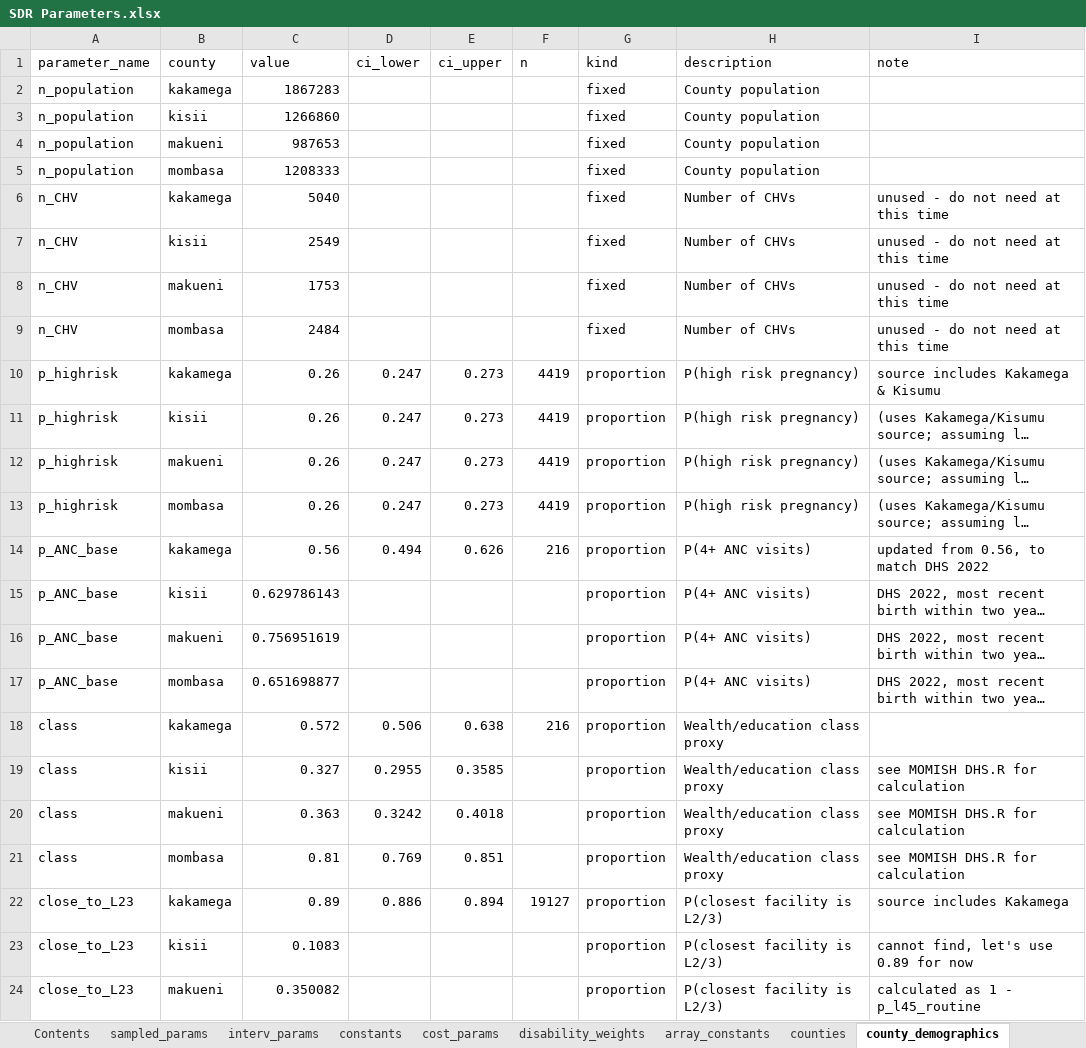
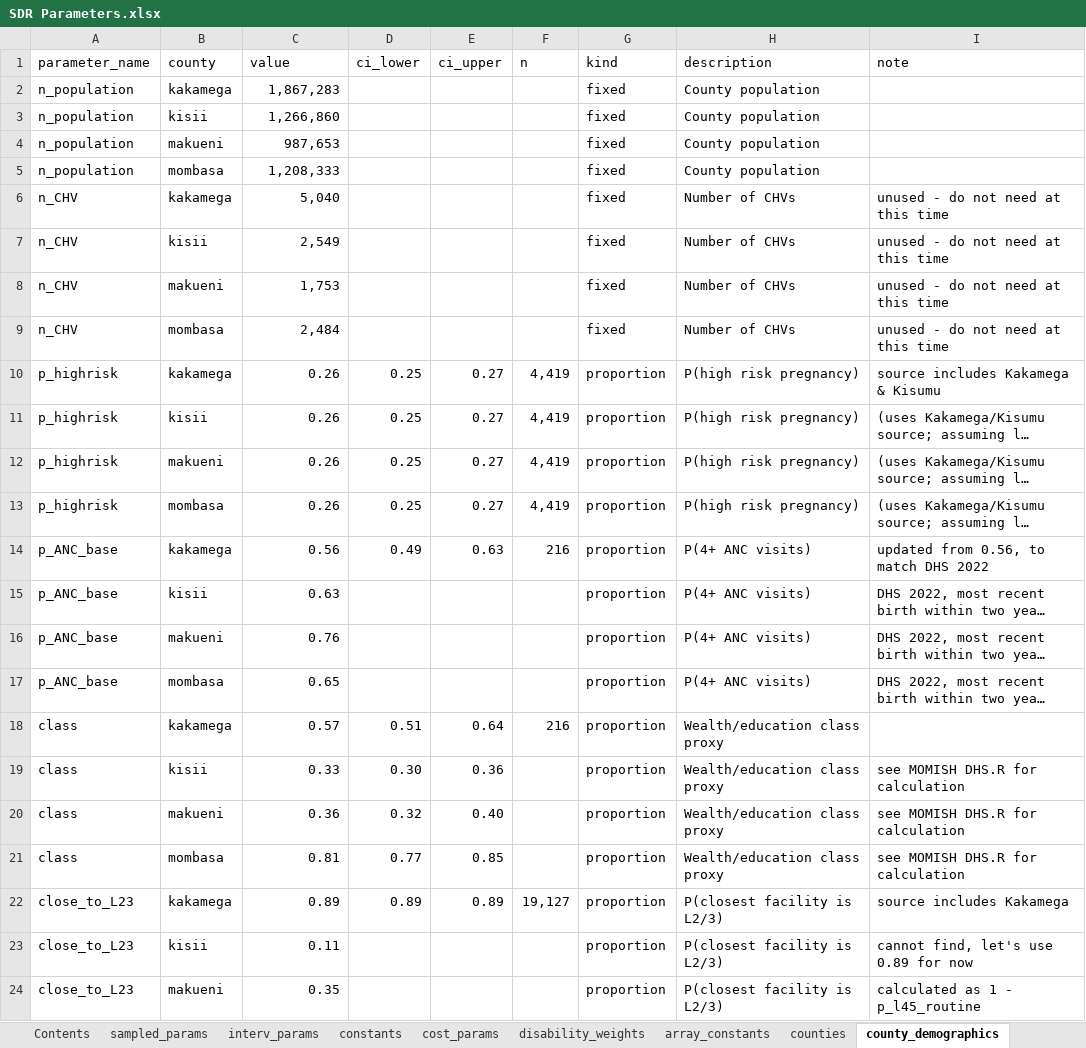
Before and after one commit to Poppyandnucky/SDR-Dashboard-2026, an Excel workbook: SDR Parameters.xlsx, sheet county_demographics, drawn as a sheet; only a part is shown; long unchanged cells end in …; values as stored, in another font and other column widths than the file's, no cell formats; conditional formats and table styles not drawn; the diff covers the shown part only; the diff names each change by its address in the sheet, - before the commit and + after, or states it on an @@ line.

```diff
--- a/SDR Parameters.xlsx (sheet county_demographics)
+++ b/SDR Parameters.xlsx (sheet county_demographics)
-C2 (value): 1867283
+C2 (value): 1,867,283
-C3 (value): 1266860
+C3 (value): 1,266,860
-C4 (value): 987653
+C4 (value): 987,653
-C5 (value): 1208333
+C5 (value): 1,208,333
-C6 (value): 5040
+C6 (value): 5,040
-C7 (value): 2549
+C7 (value): 2,549
-C8 (value): 1753
+C8 (value): 1,753
-C9 (value): 2484
+C9 (value): 2,484
-D10:D13 (ci_lower): 0.247
+D10:D13 (ci_lower): 0.25
-E10:E13 (ci_upper): 0.273
+E10:E13 (ci_upper): 0.27
-F10:F13 (n): 4419
+F10:F13 (n): 4,419
-D14 (ci_lower): 0.494
+D14 (ci_lower): 0.49
-E14 (ci_upper): 0.626
+E14 (ci_upper): 0.63
-C15 (value): 0.629786143
+C15 (value): 0.63
-C16 (value): 0.756951619
+C16 (value): 0.76
-C17 (value): 0.651698877
+C17 (value): 0.65
-C18 (value): 0.572
+C18 (value): 0.57
-D18 (ci_lower): 0.506
+D18 (ci_lower): 0.51
-E18 (ci_upper): 0.638
+E18 (ci_upper): 0.64
-C19 (value): 0.327
+C19 (value): 0.33
-D19 (ci_lower): 0.2955
+D19 (ci_lower): 0.30
-E19 (ci_upper): 0.3585
+E19 (ci_upper): 0.36
-C20 (value): 0.363
+C20 (value): 0.36
-D20 (ci_lower): 0.3242
+D20 (ci_lower): 0.32
-E20 (ci_upper): 0.4018
+E20 (ci_upper): 0.40
-D21 (ci_lower): 0.769
+D21 (ci_lower): 0.77
-E21 (ci_upper): 0.851
+E21 (ci_upper): 0.85
-D22 (ci_lower): 0.886
+D22 (ci_lower): 0.89
-E22 (ci_upper): 0.894
+E22 (ci_upper): 0.89
-F22 (n): 19127
+F22 (n): 19,127
-C23 (value): 0.1083
+C23 (value): 0.11
-C24 (value): 0.350082
+C24 (value): 0.35
```
Also changed, not shown: 12 edited cells elsewhere in this sheet, sheet Append, sheet calibration_targets, sheet array_constants, sheet county_calibrated, sheet sampled_params, sheet county_facilities, 13 more sheets, cell formats, hidden cells, charts or pictures, 10 other files.
